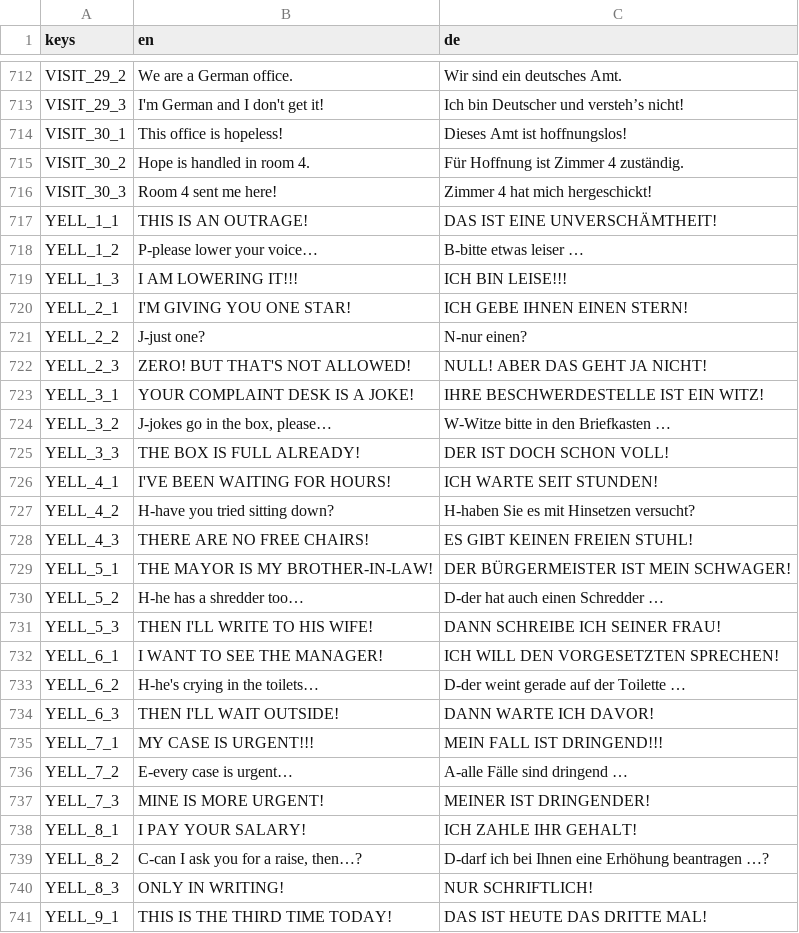
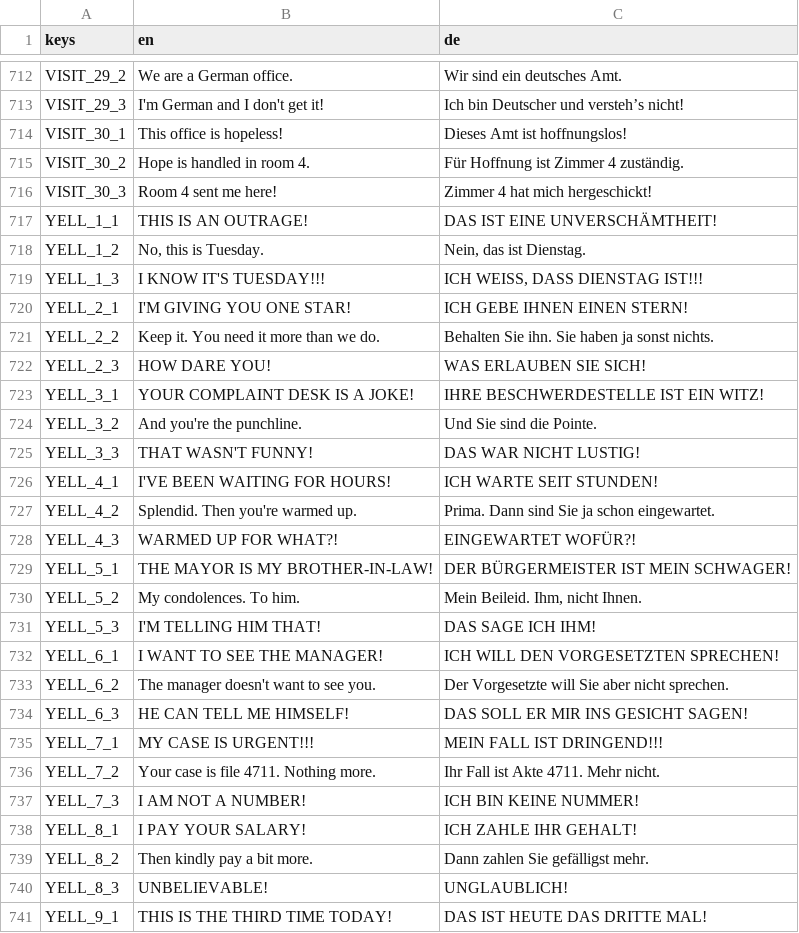
Before and after one commit to EnergyWars/government, a CSV file: i18n/translations.csv, drawn as a sheet; only a part is shown, gaps mark what is left out; the diff covers the shown part only.

```diff
--- a/i18n/translations.csv
+++ b/i18n/translations.csv
@@ -749,25 +749,25 @@ VISIT_30_3,Room 4 sent me here!,Zimmer 4 hat mich hergeschickt!
 YELL_1_1,THIS IS AN OUTRAGE!,DAS IST EINE UNVERSCHÄMTHEIT!
-YELL_1_2,P-please lower your voice…,B-bitte etwas leiser …
-YELL_1_3,I AM LOWERING IT!!!,ICH BIN LEISE!!!
+YELL_1_2,"No, this is Tuesday.","Nein, das ist Dienstag."
+YELL_1_3,I KNOW IT'S TUESDAY!!!,"ICH WEISS, DASS DIENSTAG IST!!!"
 YELL_2_1,I'M GIVING YOU ONE STAR!,ICH GEBE IHNEN EINEN STERN!
-YELL_2_2,J-just one?,N-nur einen?
-YELL_2_3,ZERO! BUT THAT'S NOT ALLOWED!,NULL! ABER DAS GEHT JA NICHT!
+YELL_2_2,Keep it. You need it more than we do.,Behalten Sie ihn. Sie haben ja sonst nichts.
+YELL_2_3,HOW DARE YOU!,WAS ERLAUBEN SIE SICH!
 YELL_3_1,YOUR COMPLAINT DESK IS A JOKE!,IHRE BESCHWERDESTELLE IST EIN WITZ!
-YELL_3_2,"J-jokes go in the box, please…",W-Witze bitte in den Briefkasten …
-YELL_3_3,THE BOX IS FULL ALREADY!,DER IST DOCH SCHON VOLL!
+YELL_3_2,And you're the punchline.,Und Sie sind die Pointe.
+YELL_3_3,THAT WASN'T FUNNY!,DAS WAR NICHT LUSTIG!
 YELL_4_1,I'VE BEEN WAITING FOR HOURS!,ICH WARTE SEIT STUNDEN!
-YELL_4_2,H-have you tried sitting down?,H-haben Sie es mit Hinsetzen versucht?
-YELL_4_3,THERE ARE NO FREE CHAIRS!,ES GIBT KEINEN FREIEN STUHL!
+YELL_4_2,Splendid. Then you're warmed up.,Prima. Dann sind Sie ja schon eingewartet.
+YELL_4_3,WARMED UP FOR WHAT?!,EINGEWARTET WOFÜR?!
 YELL_5_1,THE MAYOR IS MY BROTHER-IN-LAW!,DER BÜRGERMEISTER IST MEIN SCHWAGER!
-YELL_5_2,H-he has a shredder too…,D-der hat auch einen Schredder …
-YELL_5_3,THEN I'LL WRITE TO HIS WIFE!,DANN SCHREIBE ICH SEINER FRAU!
+YELL_5_2,My condolences. To him.,"Mein Beileid. Ihm, nicht Ihnen."
+YELL_5_3,I'M TELLING HIM THAT!,DAS SAGE ICH IHM!
 YELL_6_1,I WANT TO SEE THE MANAGER!,ICH WILL DEN VORGESETZTEN SPRECHEN!
-YELL_6_2,H-he's crying in the toilets…,D-der weint gerade auf der Toilette …
-YELL_6_3,THEN I'LL WAIT OUTSIDE!,DANN WARTE ICH DAVOR!
+YELL_6_2,The manager doesn't want to see you.,Der Vorgesetzte will Sie aber nicht sprechen.
+YELL_6_3,HE CAN TELL ME HIMSELF!,DAS SOLL ER MIR INS GESICHT SAGEN!
 YELL_7_1,MY CASE IS URGENT!!!,MEIN FALL IST DRINGEND!!!
-YELL_7_2,E-every case is urgent…,A-alle Fälle sind dringend …
-YELL_7_3,MINE IS MORE URGENT!,MEINER IST DRINGENDER!
+YELL_7_2,Your case is file 4711. Nothing more.,Ihr Fall ist Akte 4711. Mehr nicht.
+YELL_7_3,I AM NOT A NUMBER!,ICH BIN KEINE NUMMER!
 YELL_8_1,I PAY YOUR SALARY!,ICH ZAHLE IHR GEHALT!
-YELL_8_2,"C-can I ask you for a raise, then…?",D-darf ich bei Ihnen eine Erhöhung beantragen …?
-YELL_8_3,ONLY IN WRITING!,NUR SCHRIFTLICH!
+YELL_8_2,Then kindly pay a bit more.,Dann zahlen Sie gefälligst mehr.
+YELL_8_3,UNBELIEVABLE!,UNGLAUBLICH!
 YELL_9_1,THIS IS THE THIRD TIME TODAY!,DAS IST HEUTE DAS DRITTE MAL!
```
Also changed, not shown: 29 added rows and 16 edited cells elsewhere in this file, 40 other files.
